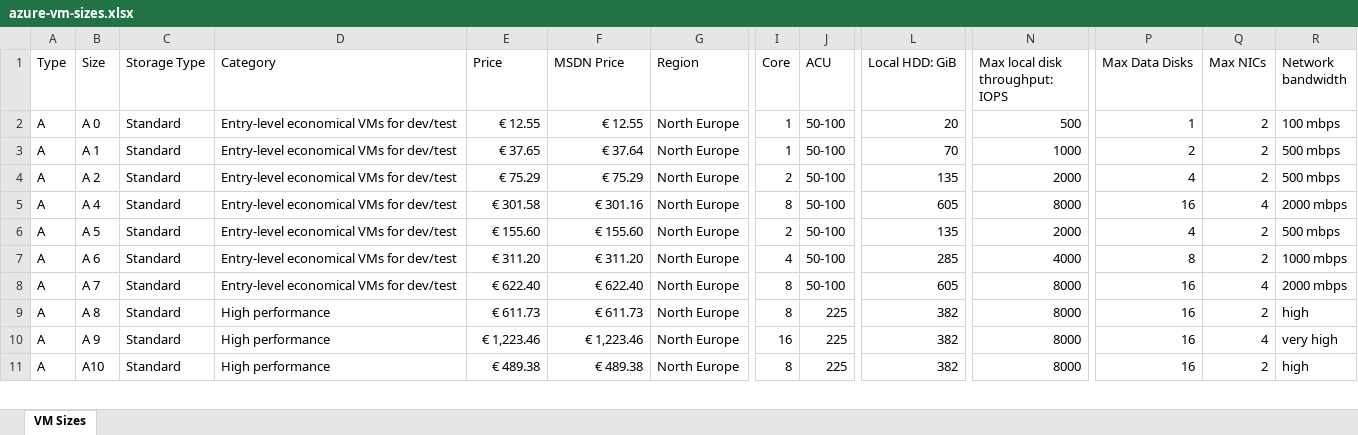
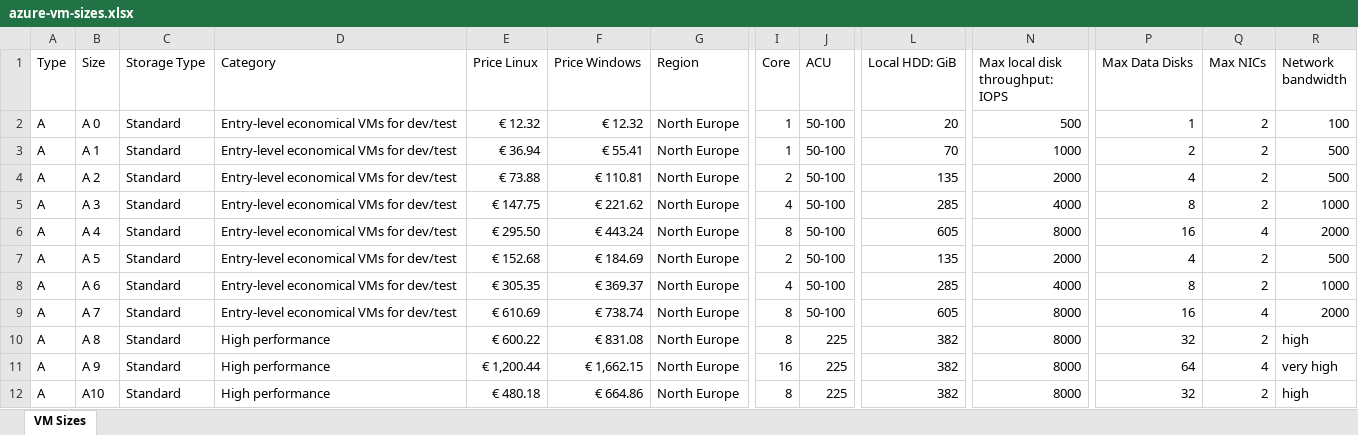
Before and after one commit to ChrisPolewiak/azure-toolkit, an Excel workbook: azure-vm-sizes.xlsx, sheet VM Sizes, drawn as a sheet; only a part is shown, gaps mark what is left out; values as stored, in another font and other column widths than the file's, no cell formats; table styles not drawn; addresses are those after the commit; rows hold the shown columns only; the diff covers the shown part only; the diff names each change by its address in the sheet, - before the commit and + after, or states it on an @@ line.

Commit message:
update
- Update list of available VM
- Add pricing for Windows
- Update Linux prices

```diff
--- a/azure-vm-sizes.xlsx (sheet VM Sizes)
+++ b/azure-vm-sizes.xlsx (sheet VM Sizes)
-E1: Price
+E1: Price Linux
-F1: MSDN Price
+F1: Price Windows
-E2 (Price Linux): € 12.55
+E2 (Price Linux): € 12.32
-F2 (Price Windows): € 12.55
+F2 (Price Windows): € 12.32
-R2 (Network bandwidth): 100 mbps
+R2 (Network bandwidth): 100
-E3 (Price Linux): € 37.65
+E3 (Price Linux): € 36.94
-F3 (Price Windows): € 37.64
+F3 (Price Windows): € 55.41
-R3:R4 (Network bandwidth): 500 mbps
+R3:R4 (Network bandwidth): 500
-E4 (Price Linux): € 75.29
+E4 (Price Linux): € 73.88
-F4 (Price Windows): € 75.29
+F4 (Price Windows): € 110.81
+row 5: A | A 3 | Standard | Entry-level economical VMs for dev/test | € 147.75 | € 221.62 | North Europe | 4 | 50-100 | 285 | 4000 | 8 | 2 | 1000
-E6 (Price Linux): € 301.58
+E6 (Price Linux): € 295.50
-F6 (Price Windows): € 301.16
+F6 (Price Windows): € 443.24
-R6 (Network bandwidth): 2000 mbps
+R6 (Network bandwidth): 2000
-E7 (Price Linux): € 155.60
+E7 (Price Linux): € 152.68
-F7 (Price Windows): € 155.60
+F7 (Price Windows): € 184.69
-R7 (Network bandwidth): 500 mbps
+R7 (Network bandwidth): 500
-E8 (Price Linux): € 311.20
+E8 (Price Linux): € 305.35
-F8 (Price Windows): € 311.20
+F8 (Price Windows): € 369.37
-R8 (Network bandwidth): 1000 mbps
+R8 (Network bandwidth): 1000
-E9 (Price Linux): € 622.40
+E9 (Price Linux): € 610.69
-F9 (Price Windows): € 622.40
+F9 (Price Windows): € 738.74
-R9 (Network bandwidth): 2000 mbps
+R9 (Network bandwidth): 2000
-E10 (Price Linux): € 611.73
+E10 (Price Linux): € 600.22
-F10 (Price Windows): € 611.73
+F10 (Price Windows): € 831.08
-P10 (Max Data Disks): 16
+P10 (Max Data Disks): 32
-E11 (Price Linux): € 1,223.46
+E11 (Price Linux): € 1,200.44
-F11 (Price Windows): € 1,223.46
+F11 (Price Windows): € 1,662.15
-P11 (Max Data Disks): 16
+P11 (Max Data Disks): 64
-E12 (Price Linux): € 489.38
+E12 (Price Linux): € 480.18
-F12 (Price Windows): € 489.38
+F12 (Price Windows): € 664.86
-P12 (Max Data Disks): 16
+P12 (Max Data Disks): 32
```
Also changed, not shown: 36 added rows, 24 removed rows and 440 edited cells elsewhere in this sheet, cell formats.
